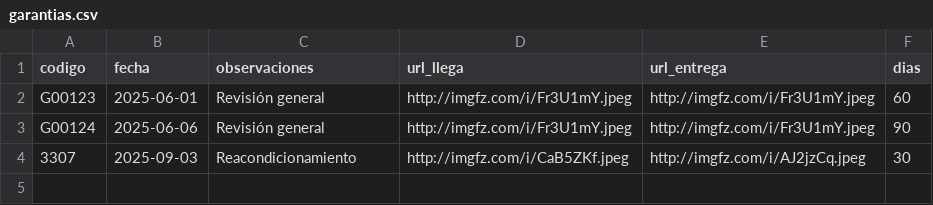
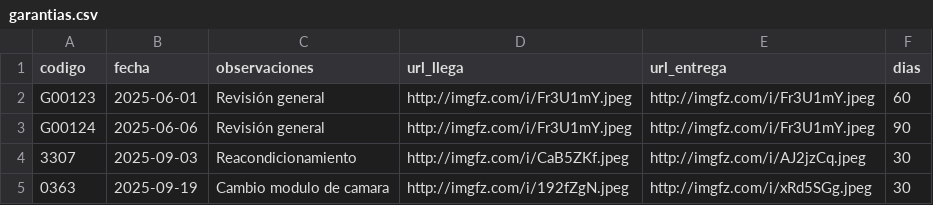
Before and after one commit to Zeta33/demo, a CSV file: garantias.csv, drawn as a sheet; the diff names each change by its address in the sheet, - before the commit and + after, or states it on an @@ line.

Commit message:
Update garantias.csv

```diff
--- a/garantias.csv
+++ b/garantias.csv
+row 5: 0363 | 2025-09-19 | Cambio modulo de camara | http://imgfz.com/i/192fZgN.jpeg | http://imgfz.com/i/xRd5SGg.jpeg | 30
```
